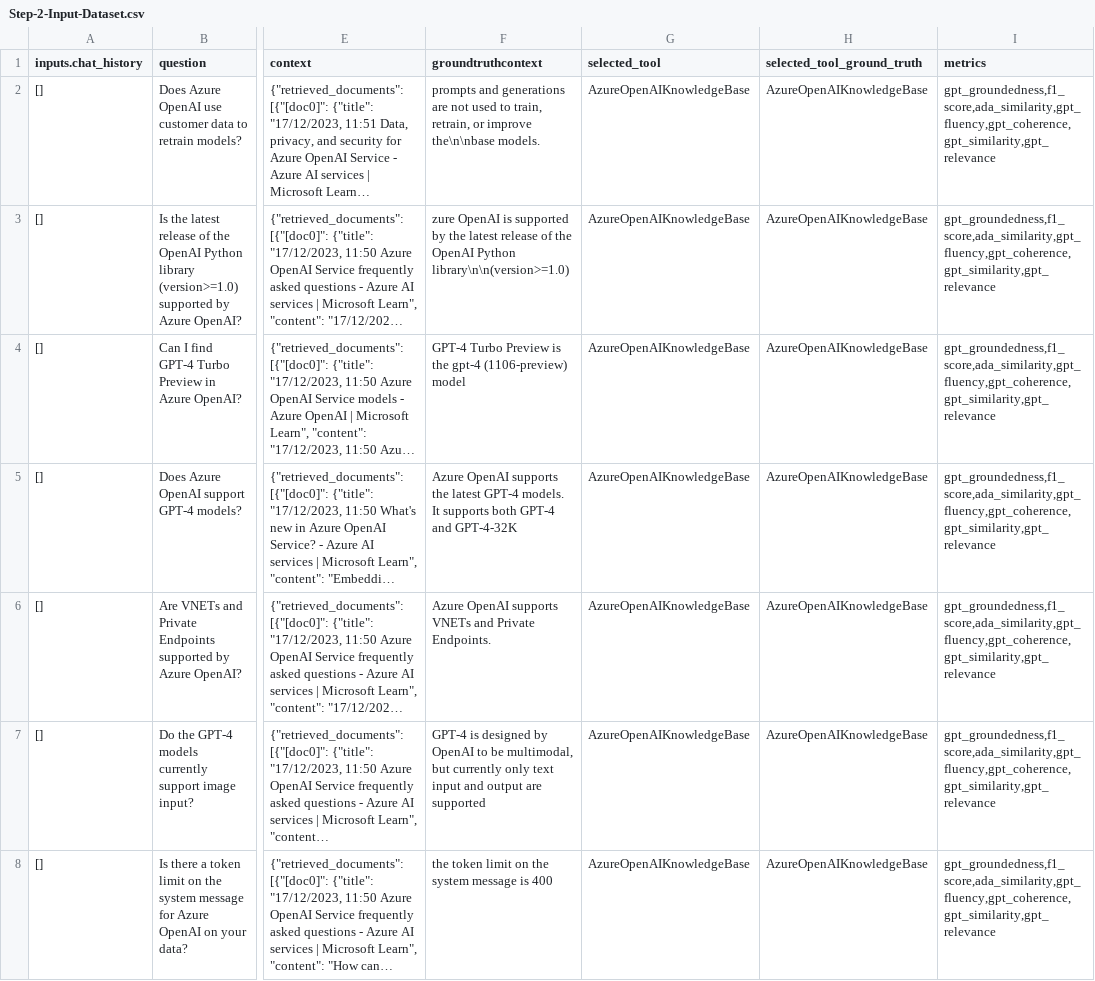
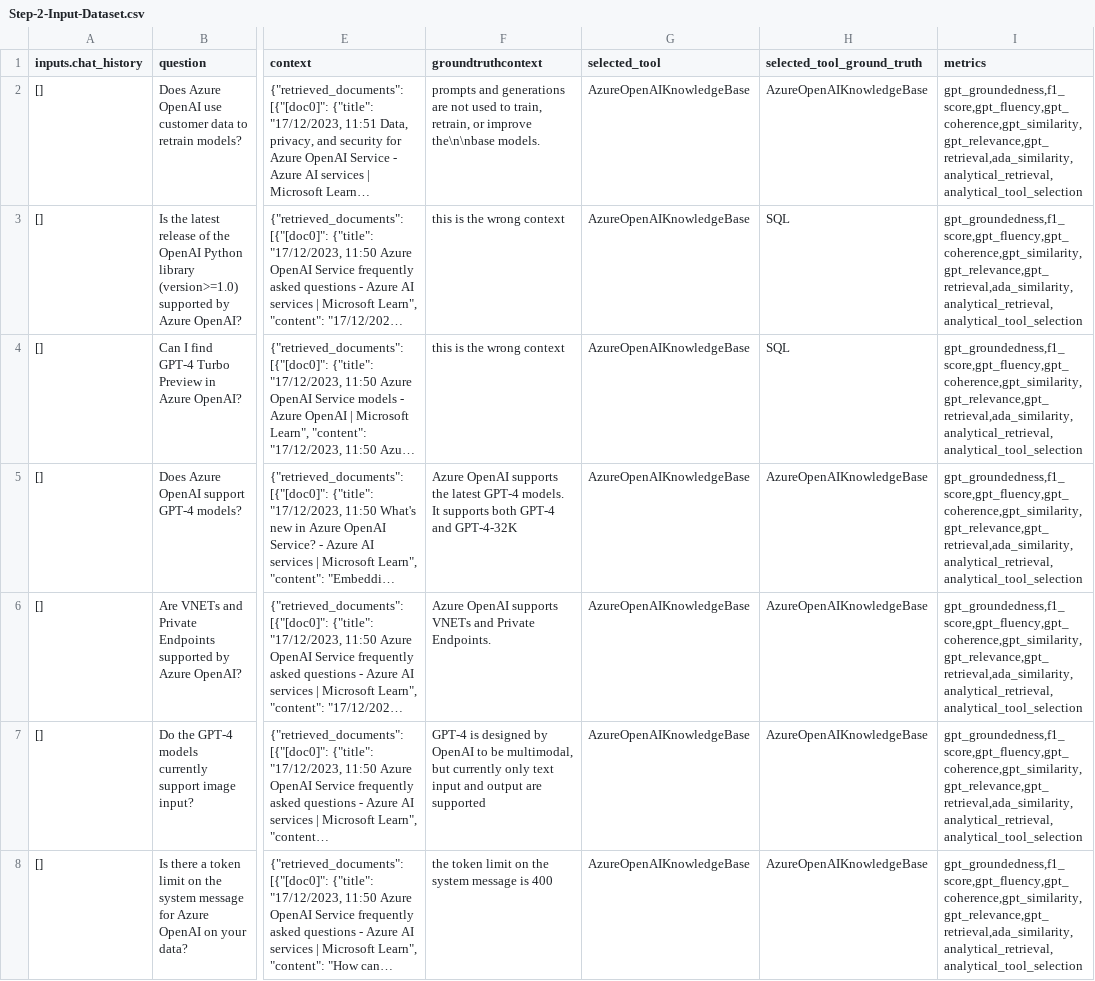
Before and after one commit to luca-stamatescu/llm-evaluation-metrics-workshop, a CSV file: Part-2-llm-evaluation-metrics-for-normal-user-behaviour/Data/Step-2-Input-Dataset.csv, drawn as a sheet; only a part is shown, gaps mark what is left out; long unchanged cells end in …; the diff covers the shown part only; the diff names each change by its address in the sheet, - before the commit and + after, or states it on an @@ line.

Commit message:
edits to input csv

```diff
--- a/Part-2-llm-evaluation-metrics-for-normal-user-behaviour/Data/Step-2-Input-Dataset.csv
+++ b/Part-2-llm-evaluation-metrics-for-normal-user-behaviour/Data/Step-2-Input-Dataset.csv
-I2:I8 (metrics): gpt_groundedness,f1_score,ada_similarity,gpt_fluency,gpt_coherence,gpt_similarity,gpt_relevance
+I2:I8 (metrics): gpt_groundedness,f1_score,gpt_fluency,gpt_coherence,gpt_similarity,gpt_relevance,gpt_retrieval,ada_similarity,analytical_retrieval,analytical_tool_selection
-F3 (groundtruthcontext): zure OpenAI is supported by the latest release of the OpenAI Python library\n\n(version>=1.0)
+F3 (groundtruthcontext): this is the wrong context
-H3:H4 (selected_tool_ground_truth): AzureOpenAIKnowledgeBase
+H3:H4 (selected_tool_ground_truth): SQL
-F4 (groundtruthcontext): GPT-4 Turbo Preview is the gpt-4 (1106-preview) model
+F4 (groundtruthcontext): this is the wrong context
```
Also changed, not shown: 18 edited cells elsewhere in this file, 1 other file.
